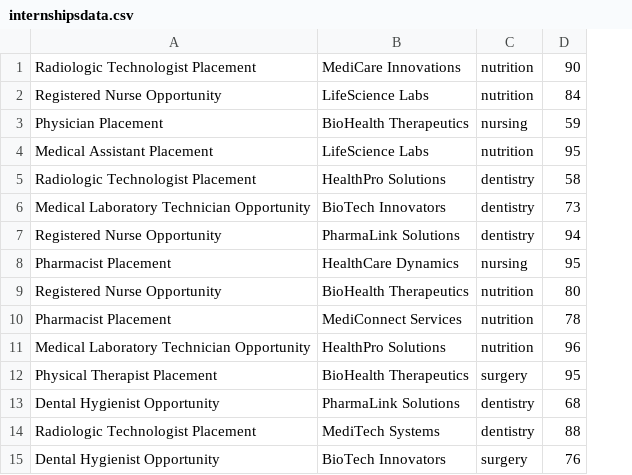
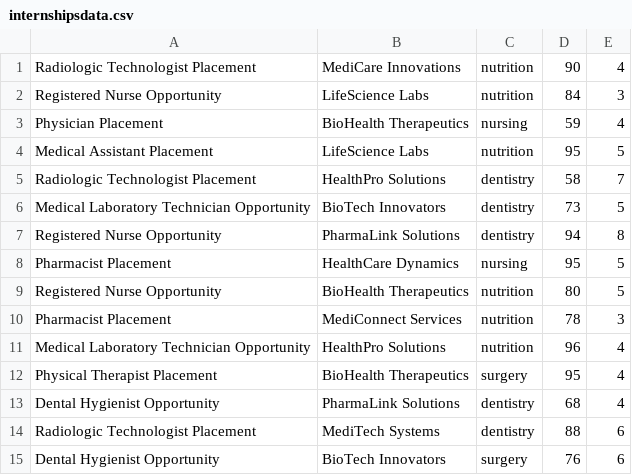
Before and after one commit to cs3028-alpha-team/Prototype-CS3028, a CSV file: inputs/internshipsdata.csv, drawn as a sheet; the diff names each change by its address in the sheet, - before the commit and + after, or states it on an @@ line.

```diff
--- a/inputs/internshipsdata.csv
+++ b/inputs/internshipsdata.csv
+column E, rows 1-15: 4 | 3 | 4 | 5 | 7 | 5 | 8 | 5 | 5 | 3 | 4 | 4 | 4 | 6 | 6
```
Also changed, not shown: output/matches.csv, 6 other files.
